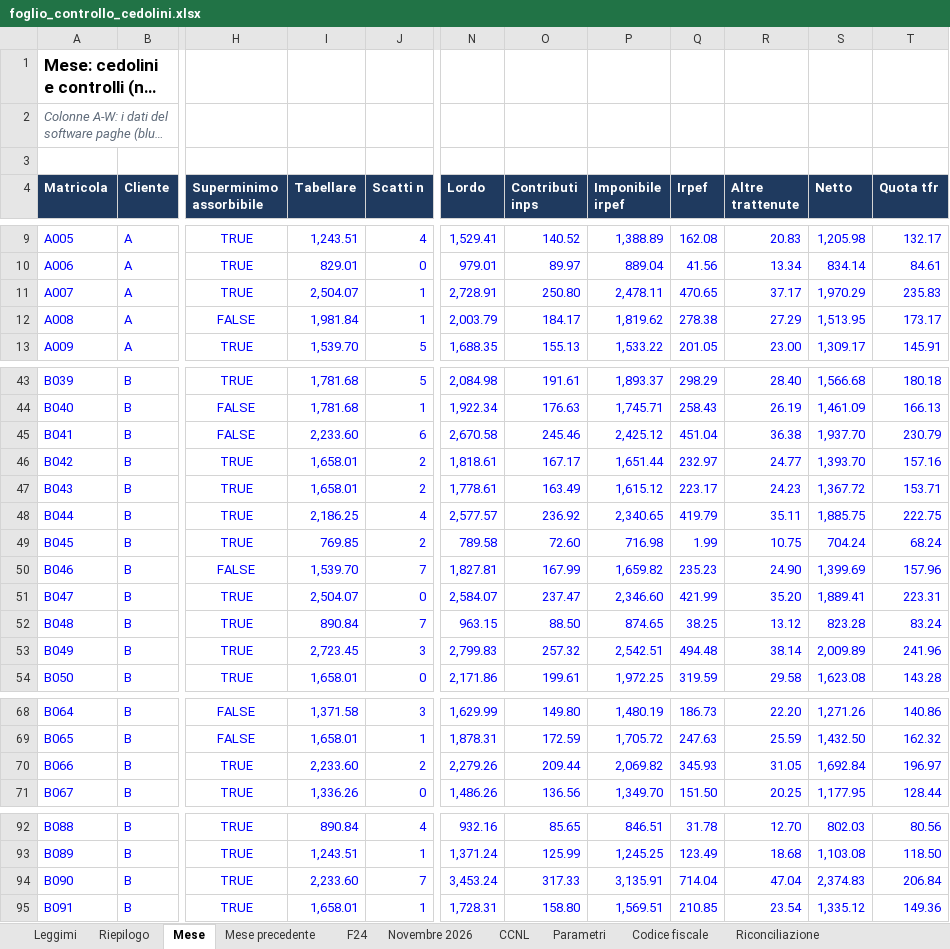
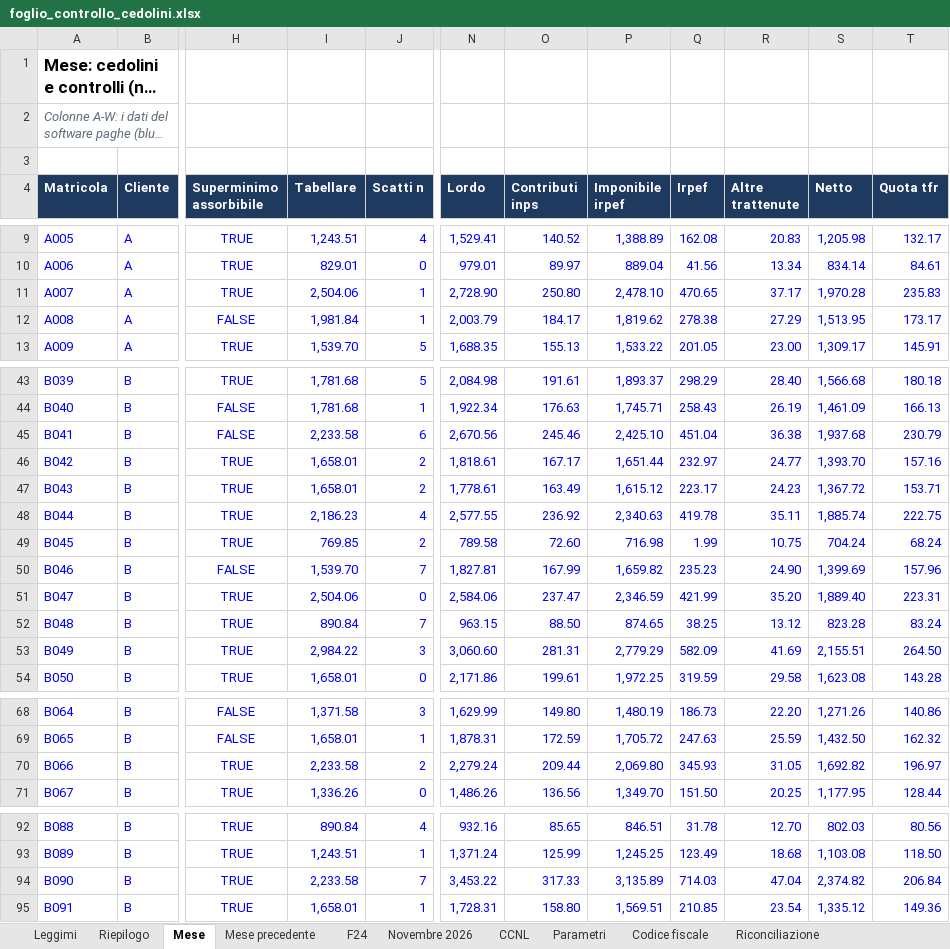
Before and after one commit to D0M3N1C0X/controlli-cedolini, an Excel workbook: deliverables/foglio_controllo_cedolini.xlsx, sheet Mese, drawn as a sheet; only a part is shown, gaps mark what is left out; long unchanged cells end in …; values as stored, in another font and other column widths than the file's, no borders; conditional formats not drawn; the diff covers the shown part only; the diff names each change by its address in the sheet, - before the commit and + after, or states it on an @@ line.

```diff
--- a/deliverables/foglio_controllo_cedolini.xlsx (sheet Mese)
+++ b/deliverables/foglio_controllo_cedolini.xlsx (sheet Mese)
-I11 (Tabellare): 2,504.07
+I11 (Tabellare): 2,504.06
-N11 (Lordo): 2,728.91
+N11 (Lordo): 2,728.90
-P11 (Imponibile irpef): 2,478.11
+P11 (Imponibile irpef): 2,478.10
-S11 (Netto): 1,970.29
+S11 (Netto): 1,970.28
-I45 (Tabellare): 2,233.60
+I45 (Tabellare): 2,233.58
-N45 (Lordo): 2,670.58
+N45 (Lordo): 2,670.56
-P45 (Imponibile irpef): 2,425.12
+P45 (Imponibile irpef): 2,425.10
-S45 (Netto): 1,937.70
+S45 (Netto): 1,937.68
-I48 (Tabellare): 2,186.25
+I48 (Tabellare): 2,186.23
-N48 (Lordo): 2,577.57
+N48 (Lordo): 2,577.55
-P48 (Imponibile irpef): 2,340.65
+P48 (Imponibile irpef): 2,340.63
-Q48 (Irpef): 419.79
+Q48 (Irpef): 419.78
-S48 (Netto): 1,885.75
+S48 (Netto): 1,885.74
-I51 (Tabellare): 2,504.07
+I51 (Tabellare): 2,504.06
-N51 (Lordo): 2,584.07
+N51 (Lordo): 2,584.06
-P51 (Imponibile irpef): 2,346.60
+P51 (Imponibile irpef): 2,346.59
-S51 (Netto): 1,889.41
+S51 (Netto): 1,889.40
-I53 (Tabellare): 2,723.45
+I53 (Tabellare): 2,984.22
-N53 (Lordo): 2,799.83
+N53 (Lordo): 3,060.60
-O53 (Contributi inps): 257.32
+O53 (Contributi inps): 281.31
-P53 (Imponibile irpef): 2,542.51
+P53 (Imponibile irpef): 2,779.29
-Q53 (Irpef): 494.48
+Q53 (Irpef): 582.09
-R53 (Altre trattenute): 38.14
+R53 (Altre trattenute): 41.69
-S53 (Netto): 2,009.89
+S53 (Netto): 2,155.51
-T53 (Quota tfr): 241.96
+T53 (Quota tfr): 264.50
-I70 (Tabellare): 2,233.60
+I70 (Tabellare): 2,233.58
-N70 (Lordo): 2,279.26
+N70 (Lordo): 2,279.24
-P70 (Imponibile irpef): 2,069.82
+P70 (Imponibile irpef): 2,069.80
-S70 (Netto): 1,692.84
+S70 (Netto): 1,692.82
-I94 (Tabellare): 2,233.60
+I94 (Tabellare): 2,233.58
-N94 (Lordo): 3,453.24
+N94 (Lordo): 3,453.22
-P94 (Imponibile irpef): 3,135.91
+P94 (Imponibile irpef): 3,135.89
-Q94 (Irpef): 714.04
+Q94 (Irpef): 714.03
-S94 (Netto): 2,374.83
+S94 (Netto): 2,374.82
```
Also changed, not shown: 34 edited cells elsewhere in this sheet, sheet Riconciliazione, sheet CCNL, sheet Mese precedente, sheet F24, 30 other files.
